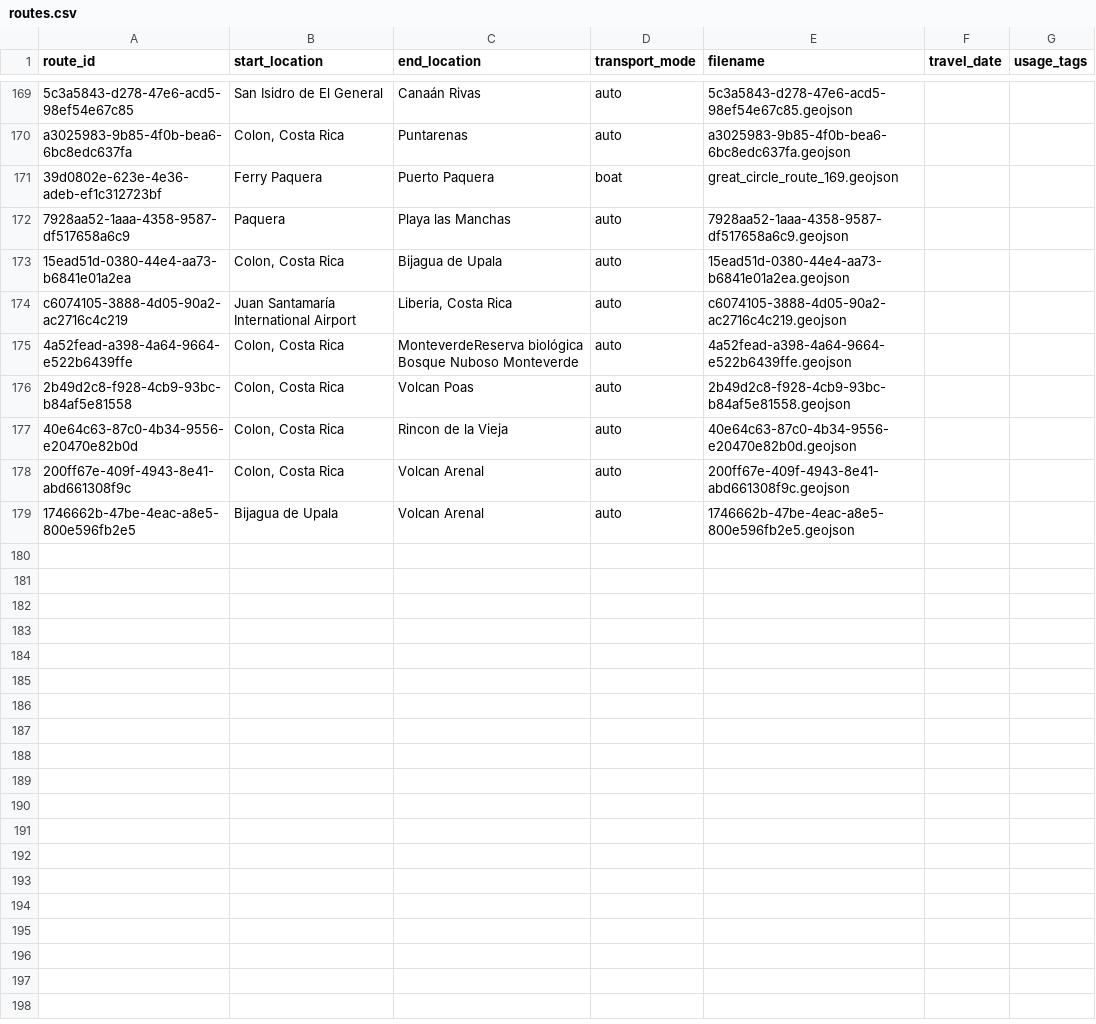
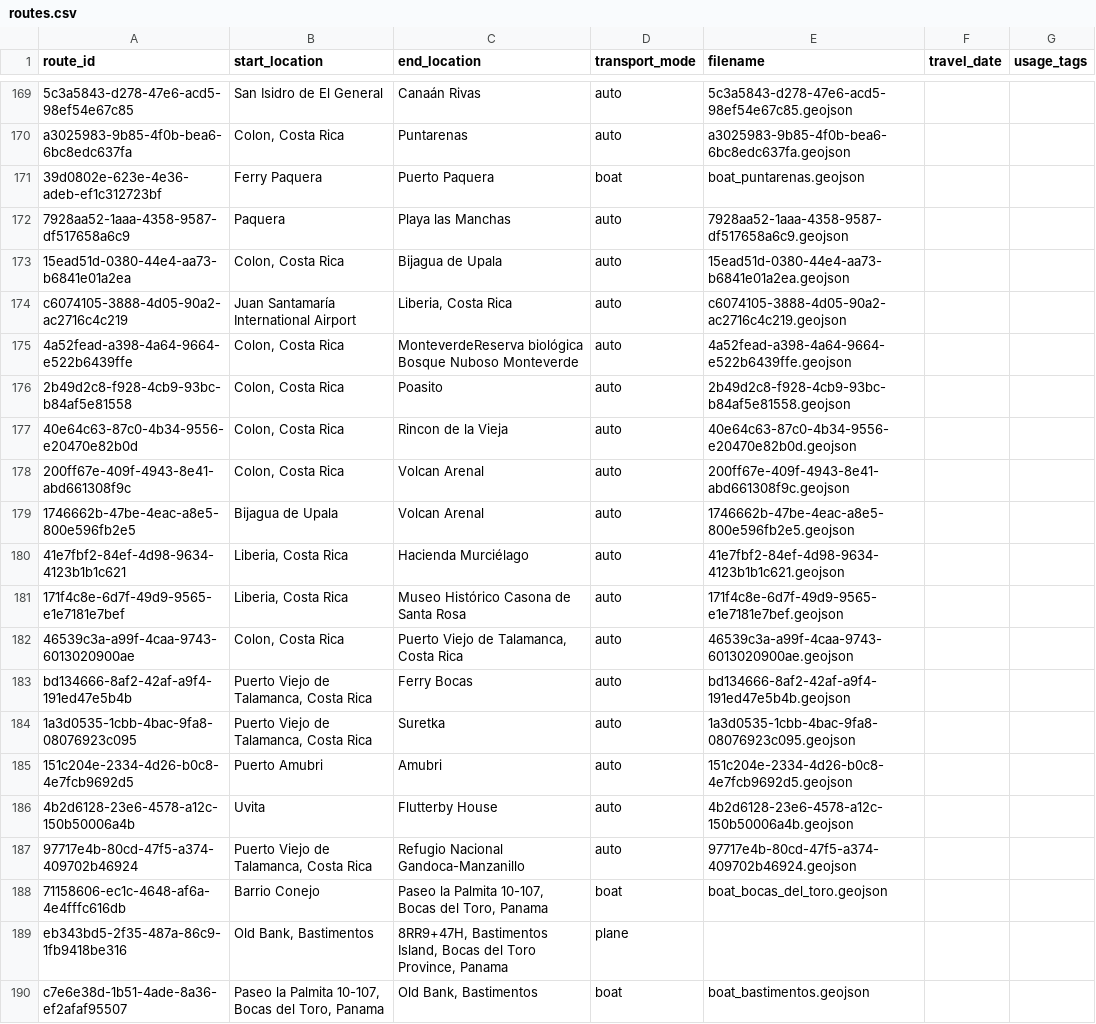
Before and after one commit to johbry17/Waypoints-A-Personal-BioGeography, a CSV file: docs/resources/data/routes.csv, drawn as a sheet; only a part is shown, gaps mark what is left out; the diff names each change by its address in the sheet, - before the commit and + after, or states it on an @@ line.

Commit message:
add Costa Rica - Panama routes

```diff
--- a/docs/resources/data/routes.csv
+++ b/docs/resources/data/routes.csv
-E171 (filename): great_circle_route_169.geojson
+E171 (filename): boat_puntarenas.geojson
-C176 (end_location): Volcan Poas
+C176 (end_location): Poasito
+row 180: 41e7fbf2-84ef-4d98-9634-4123b1b1c621 | Liberia, Costa Rica | Hacienda Murciélago | auto | 41e7fbf2-84ef-4d98-9634-4123b1b1c621.geojson
+row 181: 171f4c8e-6d7f-49d9-9565-e1e7181e7bef | Liberia, Costa Rica | Museo Histórico Casona de Santa Rosa | auto | 171f4c8e-6d7f-49d9-9565-e1e7181e7bef.geojson
+row 182: 46539c3a-a99f-4caa-9743-6013020900ae | Colon, Costa Rica | Puerto Viejo de Talamanca, Costa Rica | auto | 46539c3a-a99f-4caa-9743-6013020900ae.geojson
+row 183: bd134666-8af2-42af-a9f4-191ed47e5b4b | Puerto Viejo de Talamanca, Costa Rica | Ferry Bocas | auto | bd134666-8af2-42af-a9f4-191ed47e5b4b.geojson
+row 184: 1a3d0535-1cbb-4bac-9fa8-08076923c095 | Puerto Viejo de Talamanca, Costa Rica | Suretka | auto | 1a3d0535-1cbb-4bac-9fa8-08076923c095.geojson
+row 185: 151c204e-2334-4d26-b0c8-4e7fcb9692d5 | Puerto Amubri | Amubri | auto | 151c204e-2334-4d26-b0c8-4e7fcb9692d5.geojson
+row 186: 4b2d6128-23e6-4578-a12c-150b50006a4b | Uvita | Flutterby House | auto | 4b2d6128-23e6-4578-a12c-150b50006a4b.geojson
+row 187: 97717e4b-80cd-47f5-a374-409702b46924 | Puerto Viejo de Talamanca, Costa Rica | Refugio Nacional Gandoca-Manzanillo | auto | 97717e4b-80cd-47f5-a374-409702b46924.geojson
+row 188: 71158606-ec1c-4648-af6a-4e4fffc616db | Barrio Conejo | Paseo la Palmita 10-107, Bocas del Toro, Panama | boat | boat_bocas_del_toro.geojson
+row 189: eb343bd5-2f35-487a-86c9-1fb9418be316 | Old Bank, Bastimentos | 8RR9+47H, Bastimentos Island, Bocas del Toro Province, Panama | plane
+row 190: c7e6e38d-1b51-4ade-8a36-ef2afaf95507 | Paseo la Palmita 10-107, Bocas del Toro, Panama | Old Bank, Bastimentos | boat | boat_bastimentos.geojson
```
Also changed, not shown: 13 other files.
